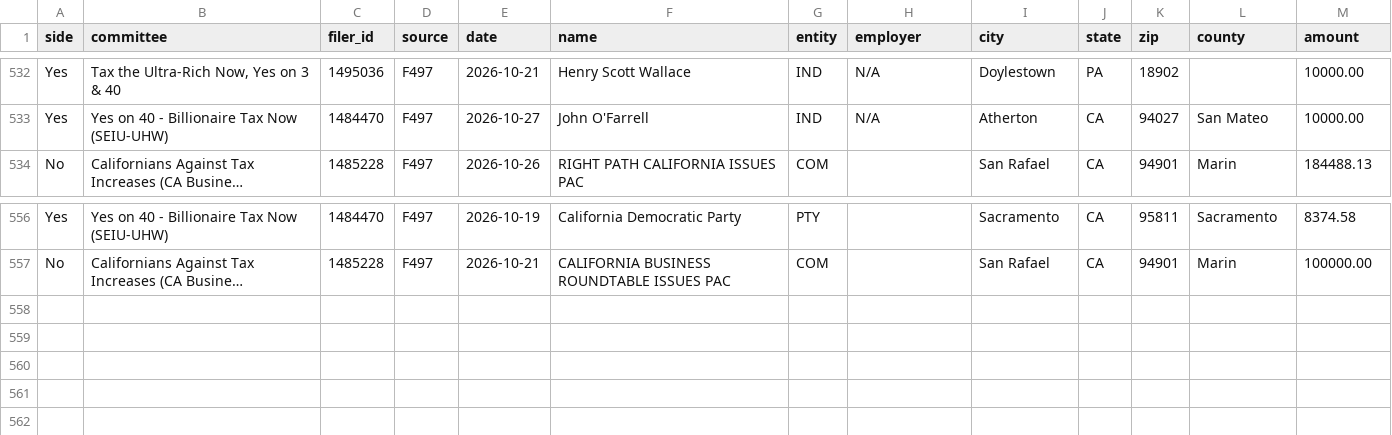
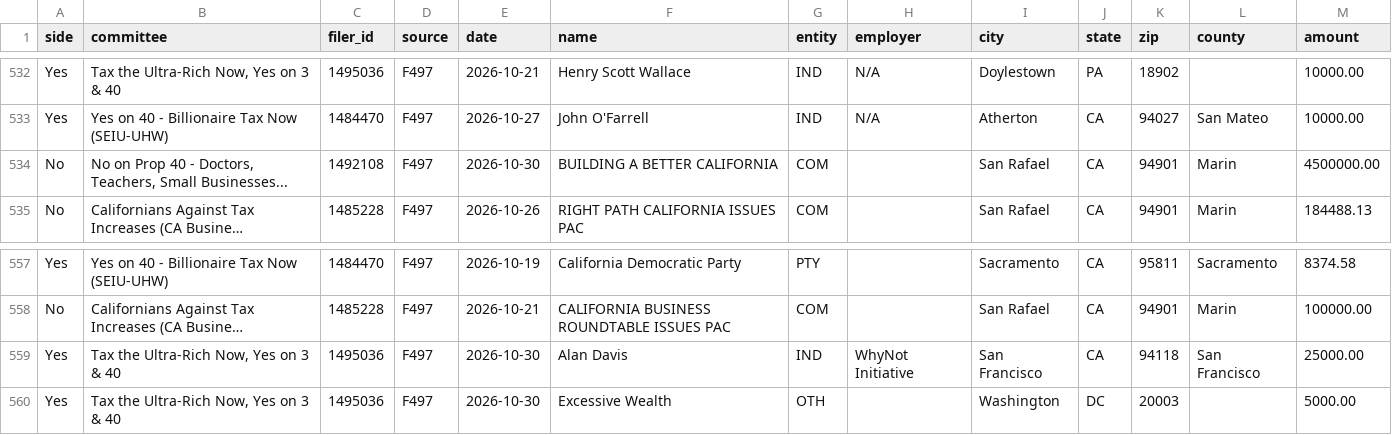
Before and after one commit to lukeharold/prop40-campaign-finance, a CSV file: output/prop40_contributions.csv, drawn as a sheet; only a part is shown, gaps mark what is left out; long unchanged cells end in …; the diff names each change by its address in the sheet, - before the commit and + after, or states it on an @@ line.

```diff
--- a/output/prop40_contributions.csv
+++ b/output/prop40_contributions.csv
+row 534: No | No on Prop 40 - Doctors, Teachers, Small Businesses... | 1492108 | F497 | 2026-10-30 | BUILDING A BETTER CALIFORNIA | COM |  | San Rafael | CA | 94901 | Marin | 4500000.00
+row 559: Yes | Tax the Ultra-Rich Now, Yes on 3 & 40 | 1495036 | F497 | 2026-10-30 | Alan Davis | IND | WhyNot Initiative | San Francisco | CA | 94118 | San Francisco | 25000.00
+row 560: Yes | Tax the Ultra-Rich Now, Yes on 3 & 40 | 1495036 | F497 | 2026-10-30 | Excessive Wealth | OTH |  | Washington | DC | 20003 |  | 5000.00
```
Also changed, not shown: output/donors_by_recipient.csv, output/donors_main.csv, 11 other files.
